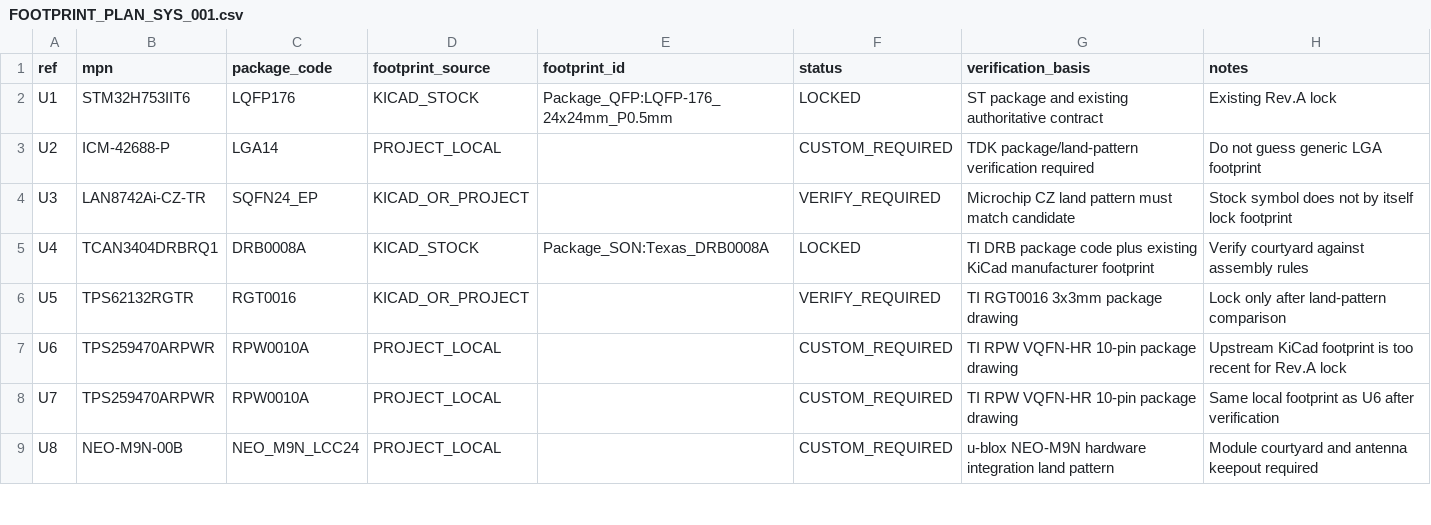
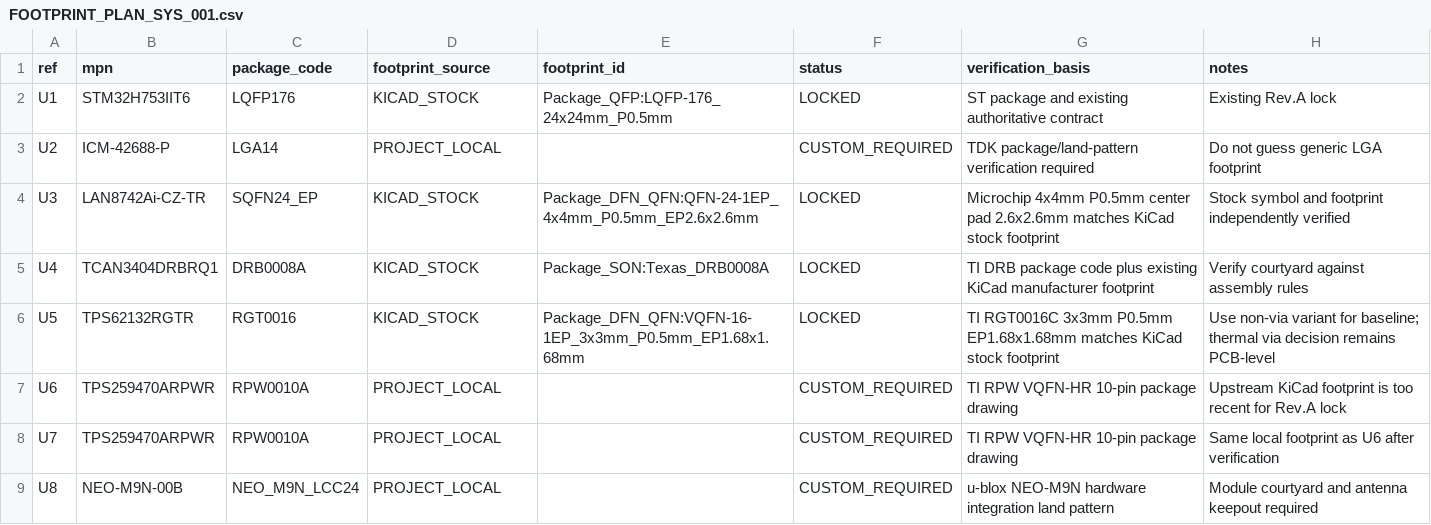
Before and after one commit to skif-ops/RLS_Head, a CSV file: hardware/system_carrier/FOOTPRINT_PLAN_SYS_001.csv, drawn as a sheet; only a part is shown.

Commit message:
Lock LAN8742A and TPS62132 stock footprints

```diff
--- a/hardware/system_carrier/FOOTPRINT_PLAN_SYS_001.csv
+++ b/hardware/system_carrier/FOOTPRINT_PLAN_SYS_001.csv
@@ -3,5 +3,5 @@ U1,STM32H753IIT6,LQFP176,KICAD_STOCK,Package_QFP:LQFP-176_24x24mm_P0.5mm,LOCKED,
 U2,ICM-42688-P,LGA14,PROJECT_LOCAL,,CUSTOM_REQUIRED,TDK package/land-pattern verification required,Do not guess generic LGA footprint
-U3,LAN8742Ai-CZ-TR,SQFN24_EP,KICAD_OR_PROJECT,,VERIFY_REQUIRED,Microchip CZ land pattern must match candidate,Stock symbol does not by itself lock footprint
+U3,LAN8742Ai-CZ-TR,SQFN24_EP,KICAD_STOCK,Package_DFN_QFN:QFN-24-1EP_4x4mm_P0.5mm_EP2.6x2.6mm,LOCKED,Microchip 4x4mm P0.5mm center pad 2.6x2.6mm matches KiCad stock footprint,Stock symbol and footprint independently verified
 U4,TCAN3404DRBRQ1,DRB0008A,KICAD_STOCK,Package_SON:Texas_DRB0008A,LOCKED,TI DRB package code plus existing KiCad manufacturer footprint,Verify courtyard against assembly rules
-U5,TPS62132RGTR,RGT0016,KICAD_OR_PROJECT,,VERIFY_REQUIRED,TI RGT0016 3x3mm package drawing,Lock only after land-pattern comparison
+U5,TPS62132RGTR,RGT0016,KICAD_STOCK,Package_DFN_QFN:VQFN-16-1EP_3x3mm_P0.5mm_EP1.68x1.68mm,LOCKED,TI RGT0016C 3x3mm P0.5mm EP1.68x1.68mm matches KiCad stock footprint,Use non-via variant for baseline; thermal via decision remains PCB-level
 U6,TPS259470ARPWR,RPW0010A,PROJECT_LOCAL,,CUSTOM_REQUIRED,TI RPW VQFN-HR 10-pin package drawing,Upstream KiCad footprint is too recent for Rev.A lock
```
